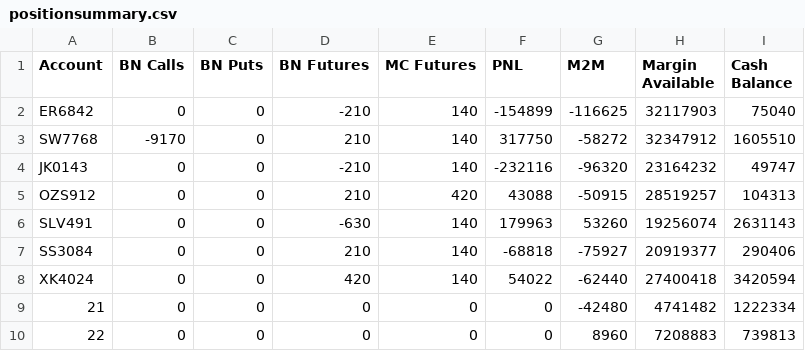
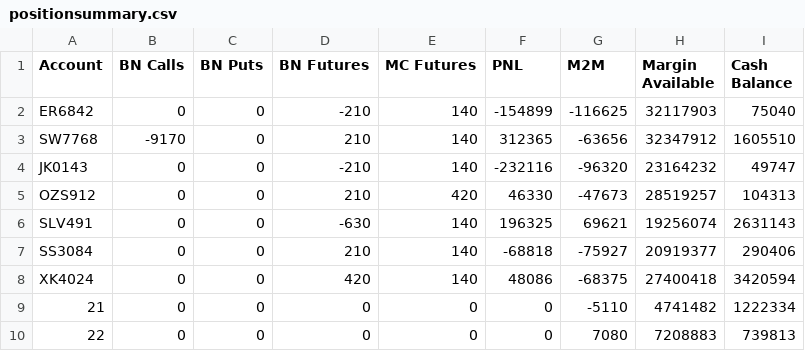
Before and after one commit to samirhuf/positions, a CSV file: positionsummary.csv, drawn as a sheet.

Commit message:
upload csv

```diff
--- a/positionsummary.csv
+++ b/positionsummary.csv
@@ -2,9 +2,9 @@ Account,BN Calls,BN Puts,BN Futures,MC Futures,PNL,M2M,Margin Available,Cash Bal
 ER6842,0,0,-210,140,-154899,-116625,32117903,75040
-SW7768,-9170,0,210,140,317750,-58272,32347912,1605510
+SW7768,-9170,0,210,140,312365,-63656,32347912,1605510
 JK0143,0,0,-210,140,-232116,-96320,23164232,49747
-OZS912,0,0,210,420,43088,-50915,28519257,104313
-SLV491,0,0,-630,140,179963,53260,19256074,2631143
+OZS912,0,0,210,420,46330,-47673,28519257,104313
+SLV491,0,0,-630,140,196325,69621,19256074,2631143
 SS3084,0,0,210,140,-68818,-75927,20919377,290406
-XK4024,0,0,420,140,54022,-62440,27400418,3420594
-21,0,0,0,0,0,-42480,4741482,1222334
-22,0,0,0,0,0,8960,7208883,739813
+XK4024,0,0,420,140,48086,-68375,27400418,3420594
+21,0,0,0,0,0,-5110,4741482,1222334
+22,0,0,0,0,0,7080,7208883,739813
```
